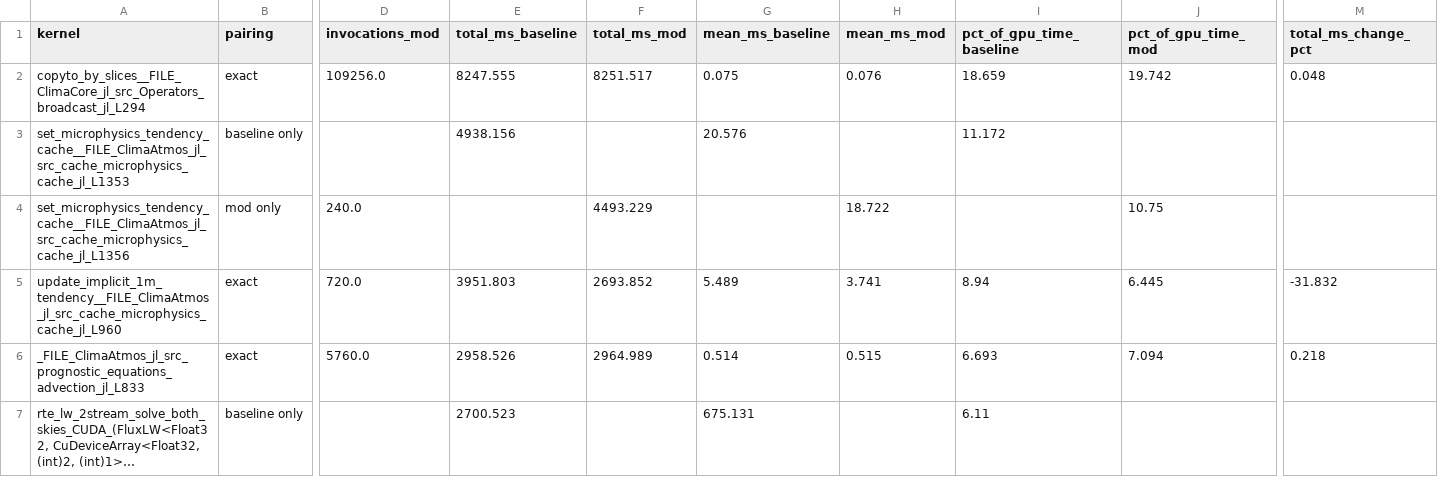
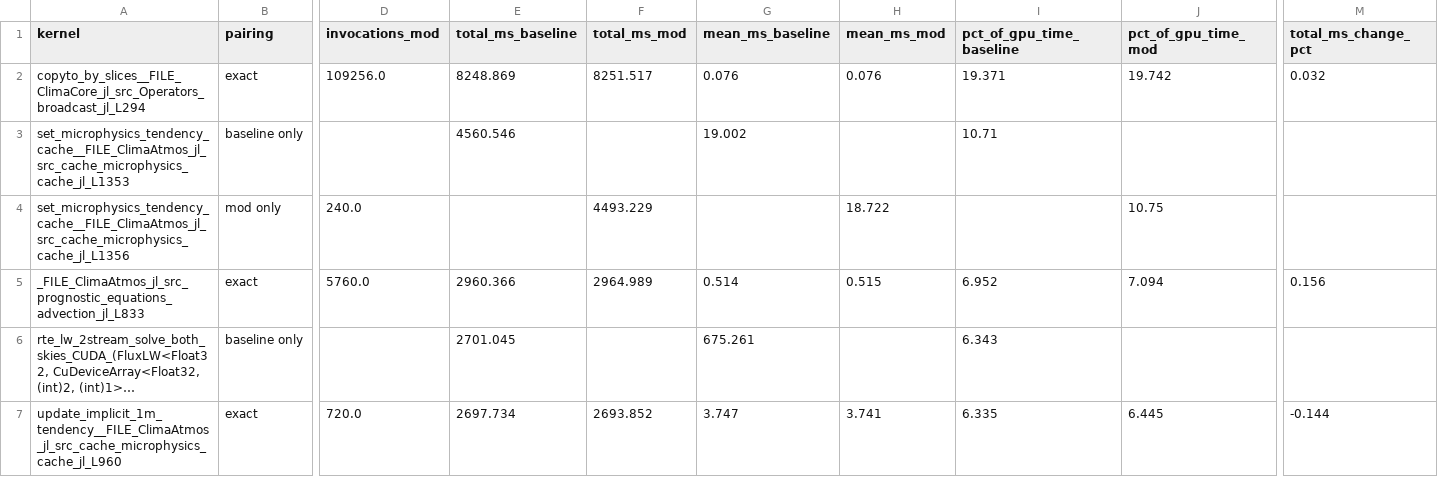
Before and after one commit to petebachant/clima-gpu-profiling, a CSV file: results/top-kernels.csv, drawn as a sheet; only a part is shown, gaps mark what is left out; long unchanged cells end in …; removed rows and columns are numbered as before the commit, all else as after; rows hold the shown columns only; the diff covers the shown part only; the diff names each change by its address in the sheet, - before the commit and + after, or states it on an @@ line.

```diff
--- a/results/top-kernels.csv
+++ b/results/top-kernels.csv
-E2 (total_ms_baseline): 8247.555
+E2 (total_ms_baseline): 8248.869
-G2 (mean_ms_baseline): 0.075
+G2 (mean_ms_baseline): 0.076
-I2 (pct_of_gpu_time_baseline): 18.659
+I2 (pct_of_gpu_time_baseline): 19.371
-M2 (total_ms_change_pct): 0.048
+M2 (total_ms_change_pct): 0.032
-E3 (total_ms_baseline): 4938.156
+E3 (total_ms_baseline): 4560.546
-G3 (mean_ms_baseline): 20.576
+G3 (mean_ms_baseline): 19.002
-I3 (pct_of_gpu_time_baseline): 11.172
+I3 (pct_of_gpu_time_baseline): 10.71
-row 5: update_implicit_1m_tendency__FILE_ClimaAtmos_jl_src_cache_microphysics_cache_jl_L960 | exact | 720.0 | 3951.803 | 2693.852 | 5.489 | 3.741 | 8.94 | 6.445 | -31.832
-E5 (total_ms_baseline): 2958.526
+E5 (total_ms_baseline): 2960.366
-I5 (pct_of_gpu_time_baseline): 6.693
+I5 (pct_of_gpu_time_baseline): 6.952
-M5 (total_ms_change_pct): 0.218
+M5 (total_ms_change_pct): 0.156
-E6 (total_ms_baseline): 2700.523
+E6 (total_ms_baseline): 2701.045
-G6 (mean_ms_baseline): 675.131
+G6 (mean_ms_baseline): 675.261
-I6 (pct_of_gpu_time_baseline): 6.11
+I6 (pct_of_gpu_time_baseline): 6.343
+row 7: update_implicit_1m_tendency__FILE_ClimaAtmos_jl_src_cache_microphysics_cache_jl_L960 | exact | 720.0 | 2697.734 | 2693.852 | 3.747 | 3.741 | 6.335 | 6.445 | -0.144
```
Also changed, not shown: 41 edited cells elsewhere in this file, 26 other files.
